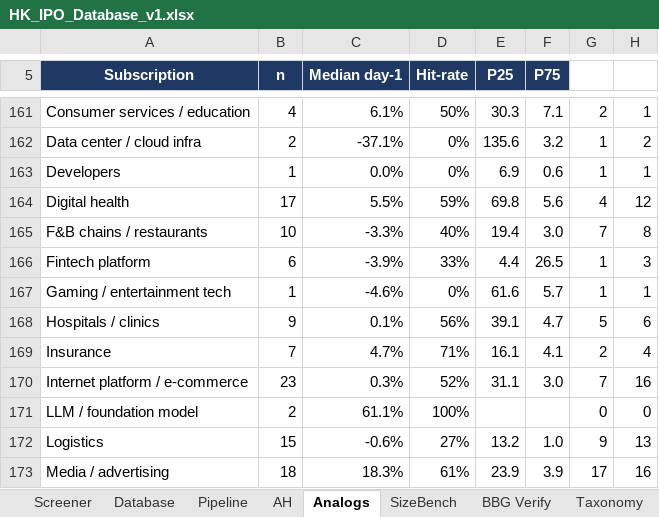
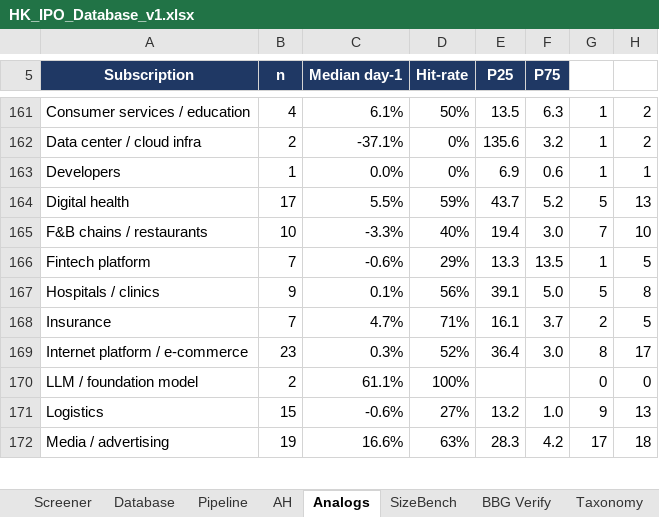
Before and after one commit to kennytam-code/code, an Excel workbook: HK_IPO_Database_v1.xlsx, sheet Analogs, drawn as a sheet; only a part is shown, gaps mark what is left out; values as stored, in another font and other column widths than the file's, no borders; removed rows and columns are numbered as before the commit, all else as after; the diff covers the shown part only; the diff names each change by its address in the sheet, - before the commit and + after, or states it on an @@ line.

```diff
--- a/HK_IPO_Database_v1.xlsx (sheet Analogs)
+++ b/HK_IPO_Database_v1.xlsx (sheet Analogs)
-E161 (P25): 30.3
+E161 (P25): 13.5
-F161 (P75): 7.1
+F161 (P75): 6.3
-G161: 2
+G161: 1
-H161: 1
+H161: 2
-E164 (P25): 69.8
+E164 (P25): 43.7
-F164 (P75): 5.6
+F164 (P75): 5.2
-G164: 4
+G164: 5
-H164: 12
+H164: 13
-H165: 8
+H165: 10
-B166 (n): 6
+B166 (n): 7
-C166 (Median day-1): -3.9%
+C166 (Median day-1): -0.6%
-D166 (Hit-rate): 33%
+D166 (Hit-rate): 29%
-E166 (P25): 4.4
+E166 (P25): 13.3
-F166 (P75): 26.5
+F166 (P75): 13.5
-H166: 3
+H166: 5
-row 167: Gaming / entertainment tech | 1 | -4.6% | 0% | 61.6 | 5.7 | 1 | 1
-F167 (P75): 4.7
+F167 (P75): 5.0
-H167: 6
+H167: 8
-F168 (P75): 4.1
+F168 (P75): 3.7
-H168: 4
+H168: 5
-E169 (P25): 31.1
+E169 (P25): 36.4
-G169: 7
+G169: 8
-H169: 16
+H169: 17
-B172 (n): 18
+B172 (n): 19
-C172 (Median day-1): 18.3%
+C172 (Median day-1): 16.6%
-D172 (Hit-rate): 61%
+D172 (Hit-rate): 63%
-E172 (P25): 23.9
+E172 (P25): 28.3
-F172 (P75): 3.9
+F172 (P75): 4.2
-H172: 16
+H172: 18
```
Also changed, not shown: 2 added rows, 3 removed rows and 150 edited cells elsewhere in this sheet, sheet Calc (scoring engine), sheet BBG Verify, sheet Database, sheet Screener, sheet AH, sheet Pipeline, 2 more sheets, hidden cells, 1 other file.
